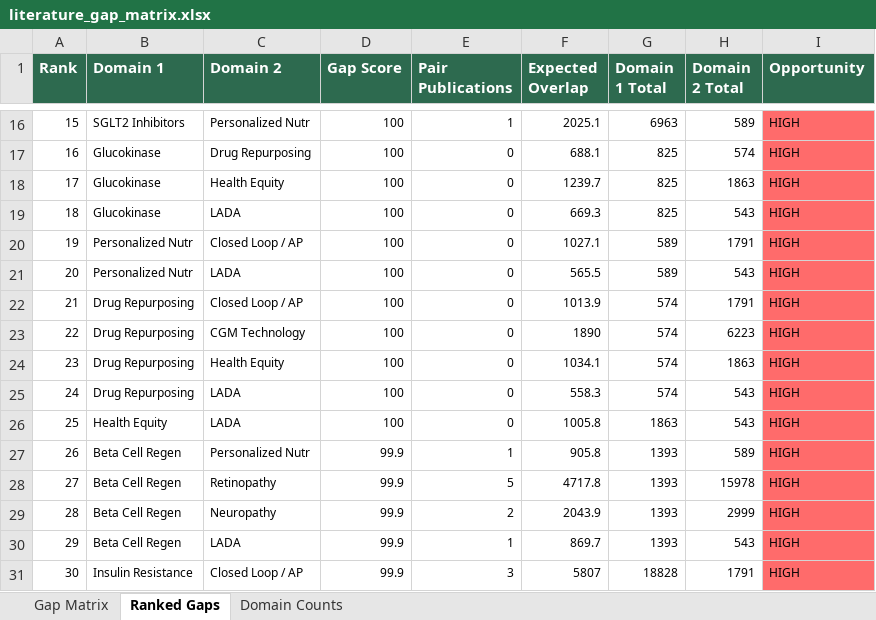
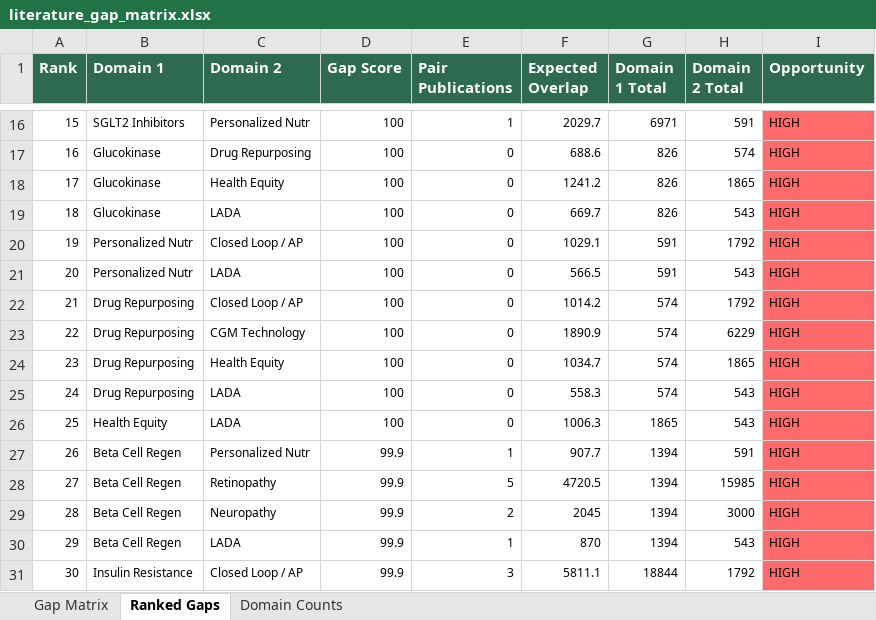
Before and after one commit to BottumJ/diabetes-research-hub, an Excel workbook: Analysis/Results/literature_gap_matrix.xlsx, sheet Ranked Gaps, drawn as a sheet; only a part is shown, gaps mark what is left out; values as stored, in another font and other column widths than the file's, no borders; the diff covers the shown part only; the diff names each change by its address in the sheet, - before the commit and + after, or states it on an @@ line.

```diff
--- a/Analysis/Results/literature_gap_matrix.xlsx (sheet Ranked Gaps)
+++ b/Analysis/Results/literature_gap_matrix.xlsx (sheet Ranked Gaps)
-F16 (Expected Overlap): 2025.1
+F16 (Expected Overlap): 2029.7
-G16 (Domain 1 Total): 6963
+G16 (Domain 1 Total): 6971
-H16 (Domain 2 Total): 589
+H16 (Domain 2 Total): 591
-F17 (Expected Overlap): 688.1
+F17 (Expected Overlap): 688.6
-G17:G19 (Domain 1 Total): 825
+G17:G19 (Domain 1 Total): 826
-F18 (Expected Overlap): 1239.7
+F18 (Expected Overlap): 1241.2
-H18 (Domain 2 Total): 1863
+H18 (Domain 2 Total): 1865
-F19 (Expected Overlap): 669.3
+F19 (Expected Overlap): 669.7
-F20 (Expected Overlap): 1027.1
+F20 (Expected Overlap): 1029.1
-G20:G21 (Domain 1 Total): 589
+G20:G21 (Domain 1 Total): 591
-H20 (Domain 2 Total): 1791
+H20 (Domain 2 Total): 1792
-F21 (Expected Overlap): 565.5
+F21 (Expected Overlap): 566.5
-F22 (Expected Overlap): 1013.9
+F22 (Expected Overlap): 1014.2
-H22 (Domain 2 Total): 1791
+H22 (Domain 2 Total): 1792
-F23 (Expected Overlap): 1890
+F23 (Expected Overlap): 1890.9
-H23 (Domain 2 Total): 6223
+H23 (Domain 2 Total): 6229
-F24 (Expected Overlap): 1034.1
+F24 (Expected Overlap): 1034.7
-H24 (Domain 2 Total): 1863
+H24 (Domain 2 Total): 1865
-F26 (Expected Overlap): 1005.8
+F26 (Expected Overlap): 1006.3
-G26 (Domain 1 Total): 1863
+G26 (Domain 1 Total): 1865
-F27 (Expected Overlap): 905.8
+F27 (Expected Overlap): 907.7
-G27:G30 (Domain 1 Total): 1393
+G27:G30 (Domain 1 Total): 1394
-H27 (Domain 2 Total): 589
+H27 (Domain 2 Total): 591
-F28 (Expected Overlap): 4717.8
+F28 (Expected Overlap): 4720.5
-H28 (Domain 2 Total): 15978
+H28 (Domain 2 Total): 15985
-F29 (Expected Overlap): 2043.9
+F29 (Expected Overlap): 2045
-H29 (Domain 2 Total): 2999
+H29 (Domain 2 Total): 3000
-F30 (Expected Overlap): 869.7
+F30 (Expected Overlap): 870
-F31 (Expected Overlap): 5807
+F31 (Expected Overlap): 5811.1
-G31 (Domain 1 Total): 18828
+G31 (Domain 1 Total): 18844
-H31 (Domain 2 Total): 1791
+H31 (Domain 2 Total): 1792
```
Also changed, not shown: 1489 edited cells elsewhere in this sheet, sheet Gap Matrix, sheet Domain Counts, 36 other files.
